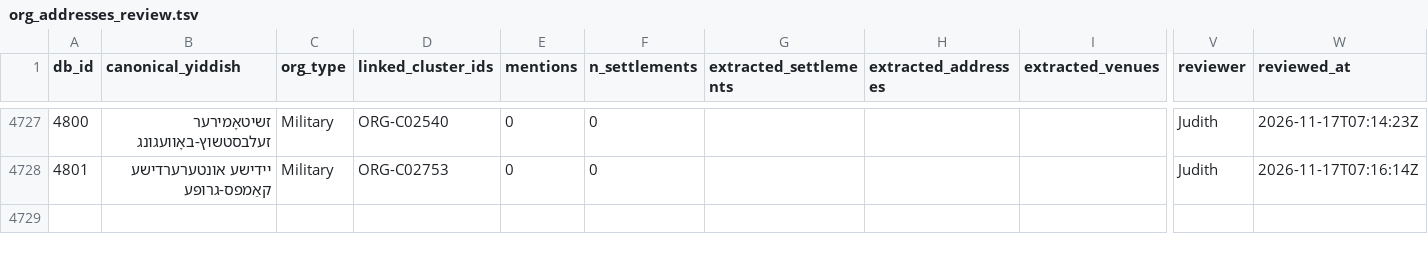
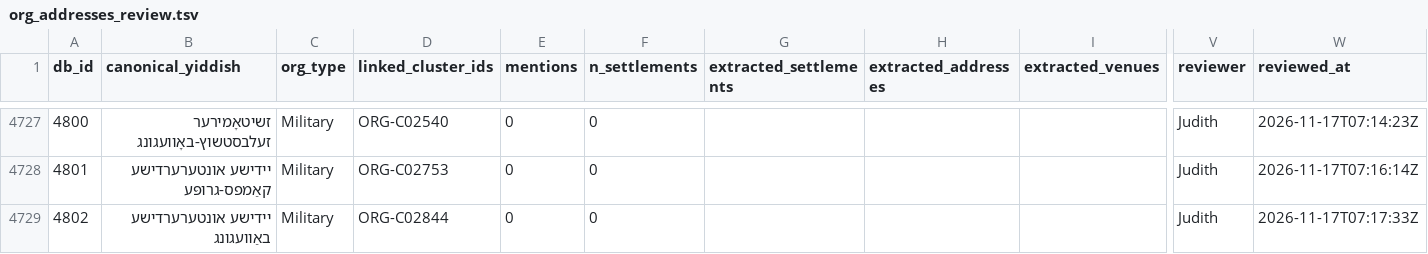
Before and after one commit to sinairusinek/Dybbuk, a TSV file: Zylbercweig/organizations/org_addresses_review.tsv, drawn as a sheet; only a part is shown, gaps mark what is left out; rows hold the shown columns only; the diff names each change by its address in the sheet, - before the commit and + after, or states it on an @@ line.

Commit message:
chore: append new org 4802 to addresses

```diff
--- a/Zylbercweig/organizations/org_addresses_review.tsv
+++ b/Zylbercweig/organizations/org_addresses_review.tsv
+row 4729: 4802 | יידישע אונטערערדישע באַוועגונג | Military | ORG-C02844 | 0 | 0 |  |  |  | Judith | 2026-11-17T07:17:33Z
```
